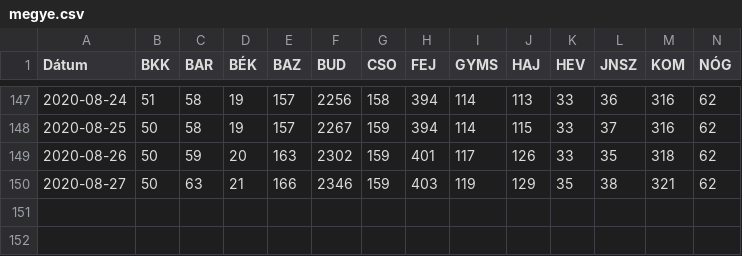
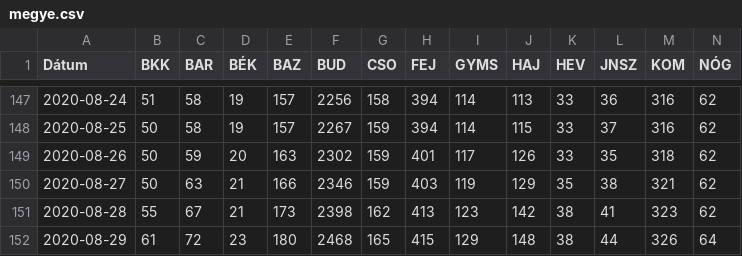
Before and after one commit to bfarago/hu_covid_datas, a CSV file: megye.csv, drawn as a sheet; only a part is shown, gaps mark what is left out; rows hold the shown columns only; the diff names each change by its address in the sheet, - before the commit and + after, or states it on an @@ line.

```diff
--- a/megye.csv
+++ b/megye.csv
+row 151: 2020-08-28 | 55 | 67 | 21 | 173 | 2398 | 162 | 413 | 123 | 142 | 38 | 41 | 323 | 62
+row 152: 2020-08-29 | 61 | 72 | 23 | 180 | 2468 | 165 | 415 | 129 | 148 | 38 | 44 | 326 | 64
```
Also changed, not shown: adat.csv, 9 other files.
